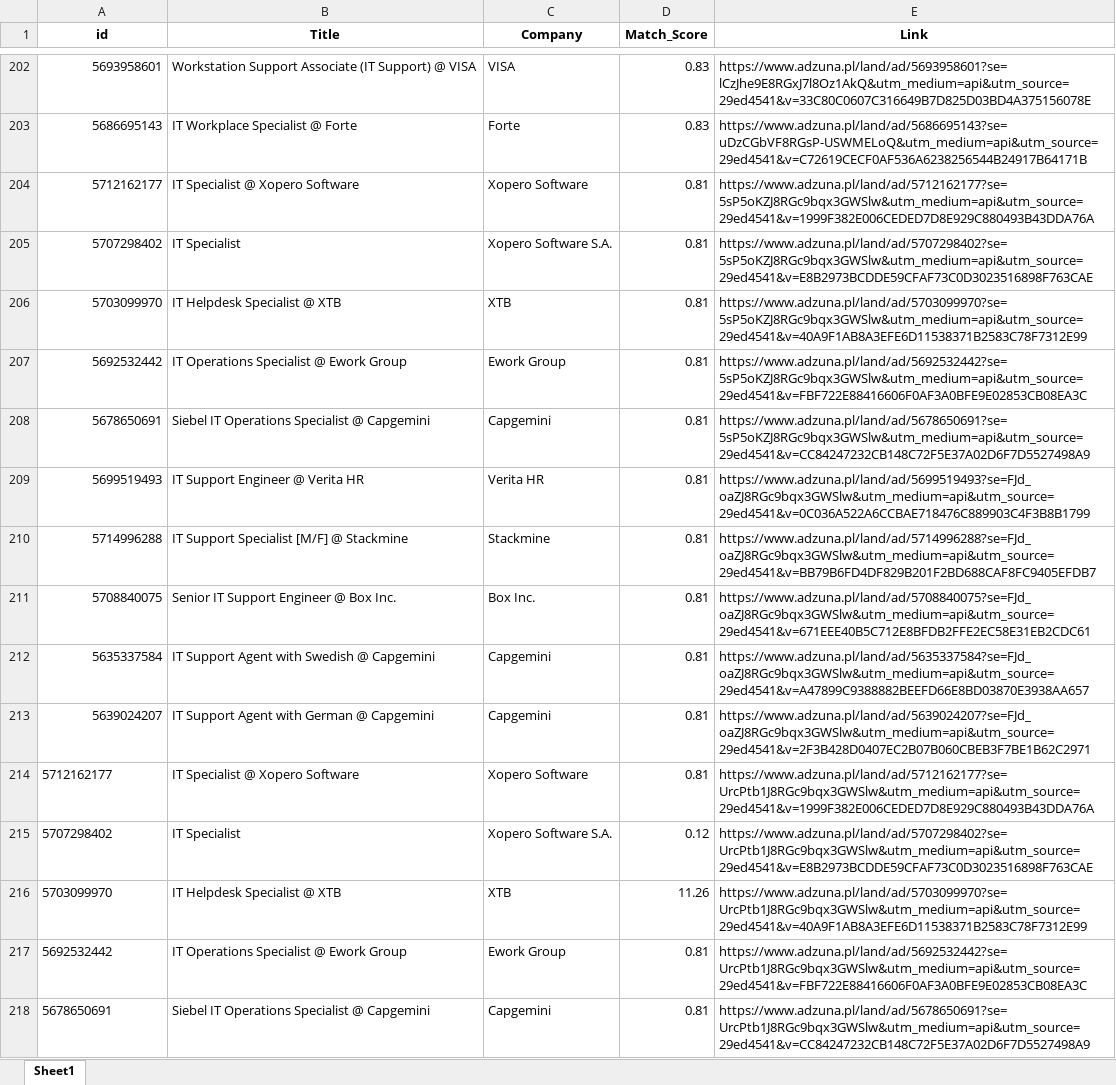
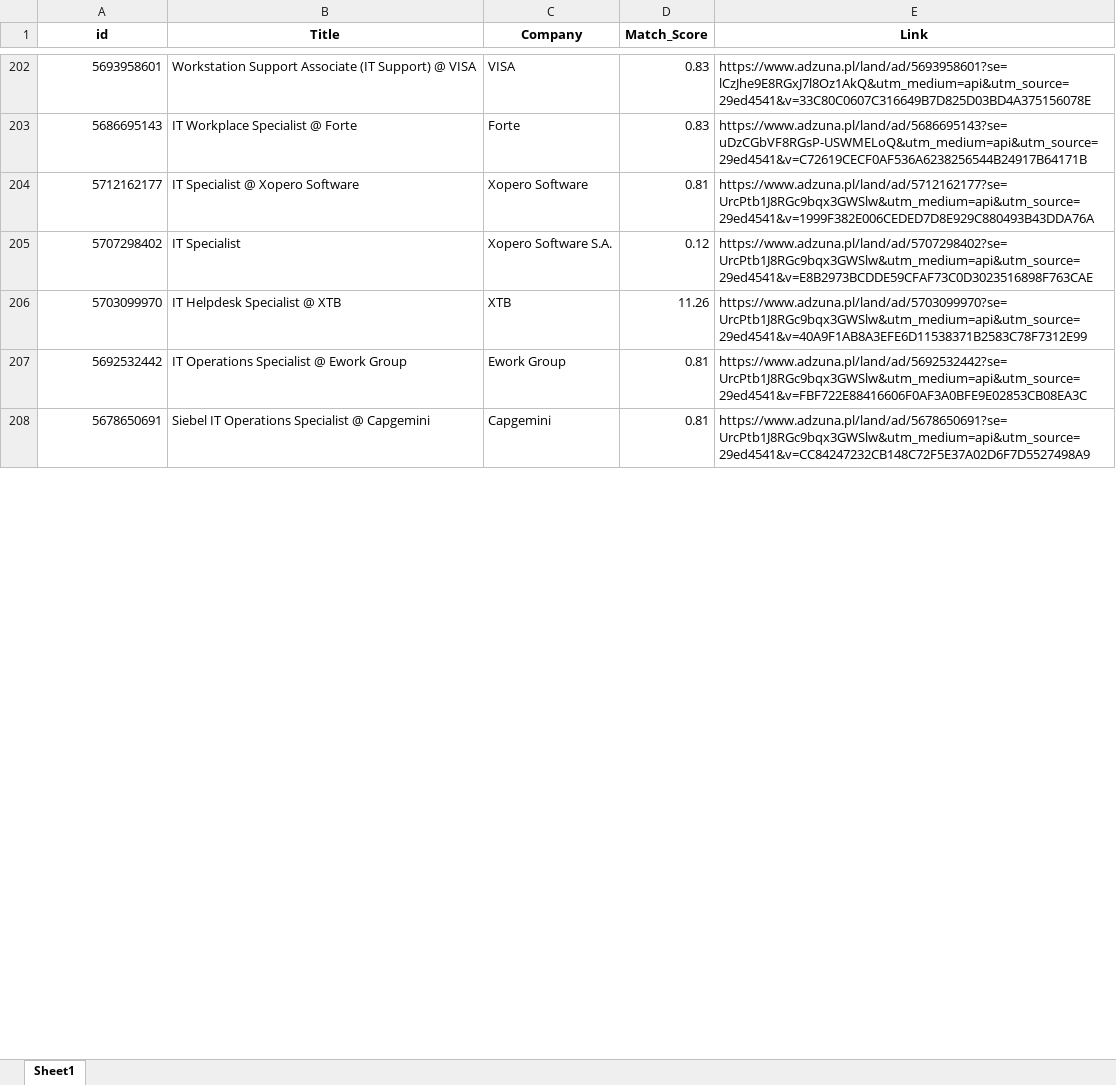
Before and after one commit to Byadiso/HireMeD, an Excel workbook: job_listings.xlsx, sheet Sheet1, drawn as a sheet; only a part is shown, gaps mark what is left out; values as stored, in another font and other column widths than the file's, no borders; removed rows and columns are numbered as before the commit, all else as after; the diff covers the shown part only; the diff names each change by its address in the sheet, - before the commit and + after, or states it on an @@ line.

```diff
--- a/job_listings.xlsx (sheet Sheet1)
+++ b/job_listings.xlsx (sheet Sheet1)
-row 204: 5712162177 | IT Specialist @ Xopero Software | Xopero Software | 0.81 | https://www.adzuna.pl/land/ad/5712162177?se=5sP5oKZJ8RGc9bqx3GWSlw&utm_medium=api&utm_source=29ed4541&v=1999F382E006CEDED7D8E929C880493B43DDA76A
-row 205: 5707298402 | IT Specialist | Xopero Software S.A. | 0.81 | https://www.adzuna.pl/land/ad/5707298402?se=5sP5oKZJ8RGc9bqx3GWSlw&utm_medium=api&utm_source=29ed4541&v=E8B2973BCDDE59CFAF73C0D3023516898F763CAE
-row 206: 5703099970 | IT Helpdesk Specialist @ XTB | XTB | 0.81 | https://www.adzuna.pl/land/ad/5703099970?se=5sP5oKZJ8RGc9bqx3GWSlw&utm_medium=api&utm_source=29ed4541&v=40A9F1AB8A3EFE6D11538371B2583C78F7312E99
-row 207: 5692532442 | IT Operations Specialist @ Ework Group | Ework Group | 0.81 | https://www.adzuna.pl/land/ad/5692532442?se=5sP5oKZJ8RGc9bqx3GWSlw&utm_medium=api&utm_source=29ed4541&v=FBF722E88416606F0AF3A0BFE9E02853CB08EA3C
-row 208: 5678650691 | Siebel IT Operations Specialist @ Capgemini | Capgemini | 0.81 | https://www.adzuna.pl/land/ad/5678650691?se=5sP5oKZJ8RGc9bqx3GWSlw&utm_medium=api&utm_source=29ed4541&v=CC84247232CB148C72F5E37A02D6F7D5527498A9
-row 209: 5699519493 | IT Support Engineer @ Verita HR | Verita HR | 0.81 | https://www.adzuna.pl/land/ad/5699519493?se=FJd_oaZJ8RGc9bqx3GWSlw&utm_medium=api&utm_source=29ed4541&v=0C036A522A6CCBAE718476C889903C4F3B8B1799
-row 210: 5714996288 | IT Support Specialist [M/F] @ Stackmine | Stackmine | 0.81 | https://www.adzuna.pl/land/ad/5714996288?se=FJd_oaZJ8RGc9bqx3GWSlw&utm_medium=api&utm_source=29ed4541&v=BB79B6FD4DF829B201F2BD688CAF8FC9405EFDB7
-row 211: 5708840075 | Senior IT Support Engineer @ Box Inc. | Box Inc. | 0.81 | https://www.adzuna.pl/land/ad/5708840075?se=FJd_oaZJ8RGc9bqx3GWSlw&utm_medium=api&utm_source=29ed4541&v=671EEE40B5C712E8BFDB2FFE2EC58E31EB2CDC61
-row 212: 5635337584 | IT Support Agent with Swedish @ Capgemini | Capgemini | 0.81 | https://www.adzuna.pl/land/ad/5635337584?se=FJd_oaZJ8RGc9bqx3GWSlw&utm_medium=api&utm_source=29ed4541&v=A47899C9388882BEEFD66E8BD03870E3938AA657
-row 213: 5639024207 | IT Support Agent with German @ Capgemini | Capgemini | 0.81 | https://www.adzuna.pl/land/ad/5639024207?se=FJd_oaZJ8RGc9bqx3GWSlw&utm_medium=api&utm_source=29ed4541&v=2F3B428D0407EC2B07B060CBEB3F7BE1B62C2971
-A204:A208 alignment: left
+A204:A208 alignment: right
```
Also changed, not shown: 10 added rows and cell formats elsewhere in this sheet.
